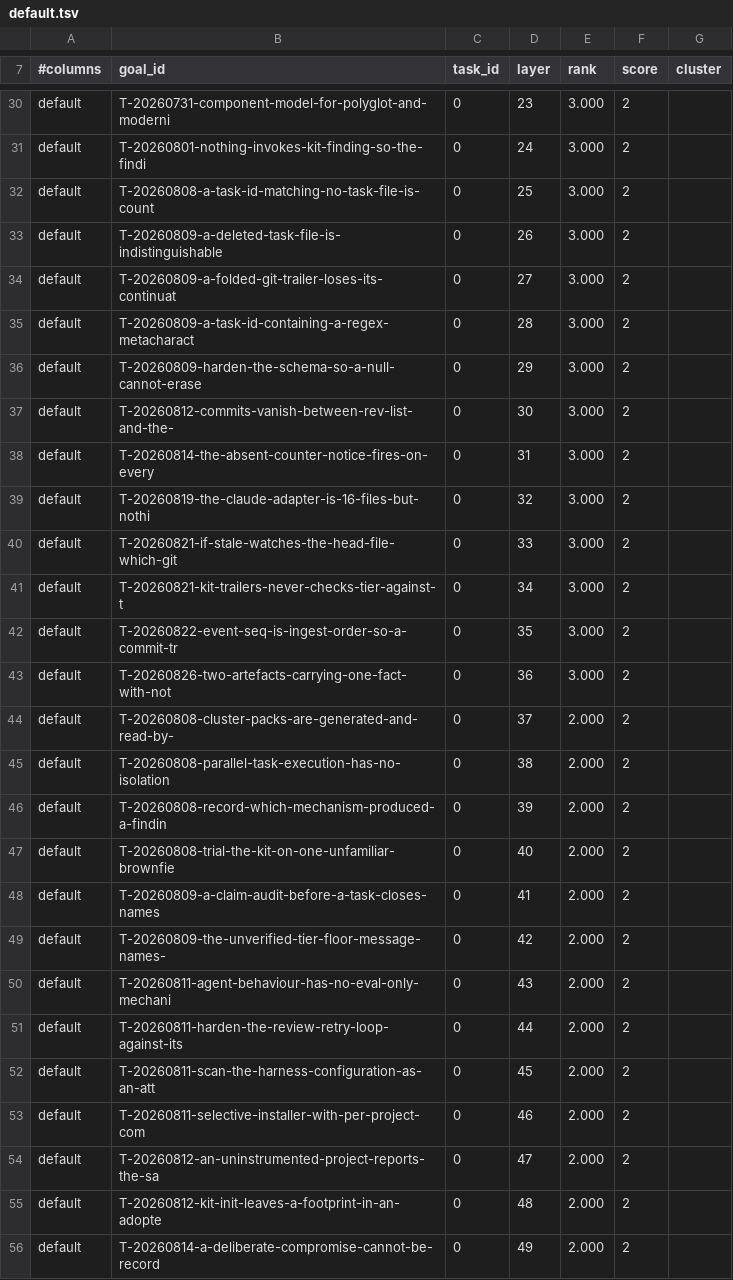
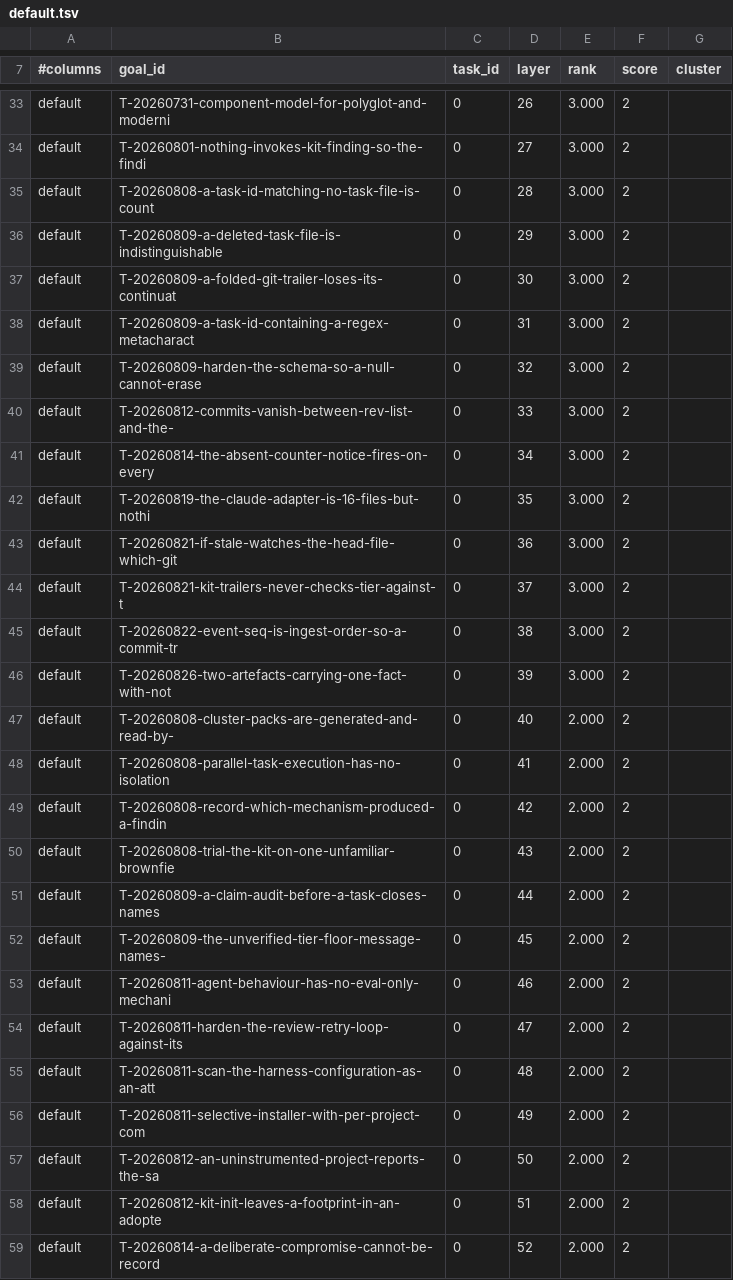
Before and after one commit to raghuveer/coding-kit, a TSV file: .project/plans/default.tsv, drawn as a sheet; only a part is shown, gaps mark what is left out; addresses are those after the commit; the diff covers the shown part only; the diff names each change by its address in the sheet, - before the commit and + after, or states it on an @@ line.

```diff
--- a/.project/plans/default.tsv
+++ b/.project/plans/default.tsv
-D33 (layer): 23
+D33 (layer): 26
-D34 (layer): 24
+D34 (layer): 27
-D35 (layer): 25
+D35 (layer): 28
-D36 (layer): 26
+D36 (layer): 29
-D37 (layer): 27
+D37 (layer): 30
-D38 (layer): 28
+D38 (layer): 31
-D39 (layer): 29
+D39 (layer): 32
-D40 (layer): 30
+D40 (layer): 33
-D41 (layer): 31
+D41 (layer): 34
-D42 (layer): 32
+D42 (layer): 35
-D43 (layer): 33
+D43 (layer): 36
-D44 (layer): 34
+D44 (layer): 37
-D45 (layer): 35
+D45 (layer): 38
-D46 (layer): 36
+D46 (layer): 39
-D47 (layer): 37
+D47 (layer): 40
-D48 (layer): 38
+D48 (layer): 41
-D49 (layer): 39
+D49 (layer): 42
-D50 (layer): 40
+D50 (layer): 43
-D51 (layer): 41
+D51 (layer): 44
-D52 (layer): 42
+D52 (layer): 45
-D53 (layer): 43
+D53 (layer): 46
-D54 (layer): 44
+D54 (layer): 47
-D55 (layer): 45
+D55 (layer): 48
-D56 (layer): 46
+D56 (layer): 49
-D57 (layer): 47
+D57 (layer): 50
-D58 (layer): 48
+D58 (layer): 51
-D59 (layer): 49
+D59 (layer): 52
```
Also changed, not shown: 3 added rows and 92 edited cells elsewhere in this file.
